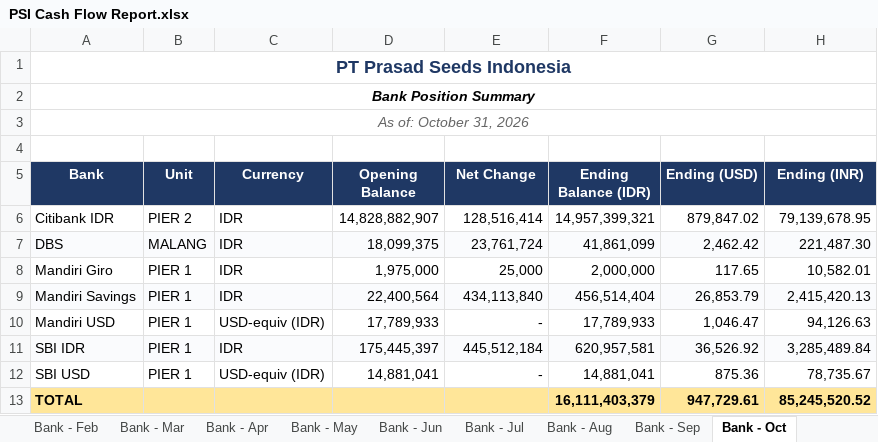
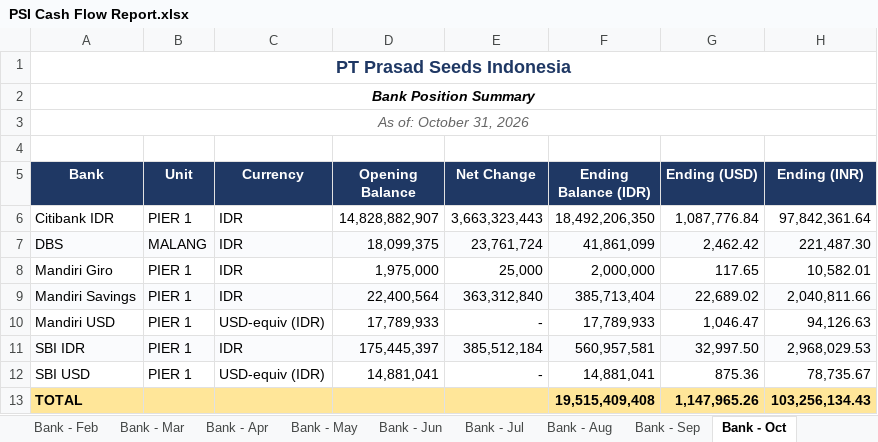
Before and after one commit to finmanagerindonesia-dev/psi-cash-dashboard, an Excel workbook: public/PSI Cash Flow Report.xlsx, sheet Bank - Oct, drawn as a sheet; values as stored, in another font and other column widths than the file's, no borders; the diff names each change by its address in the sheet, - before the commit and + after, or states it on an @@ line.

```diff
--- a/public/PSI Cash Flow Report.xlsx (sheet Bank - Oct)
+++ b/public/PSI Cash Flow Report.xlsx (sheet Bank - Oct)
-B6 (Unit): PIER 2
+B6 (Unit): PIER 1
-E6 (Net Change): 128,516,414
+E6 (Net Change): 3,663,323,443
-F6 (Ending Balance (IDR)): 14,957,399,321
+F6 (Ending Balance (IDR)): 18,492,206,350
-G6 (Ending (USD)): 879,847.02
+G6 (Ending (USD)): 1,087,776.84
-H6 (Ending (INR)): 79,139,678.95
+H6 (Ending (INR)): 97,842,361.64
-E9 (Net Change): 434,113,840
+E9 (Net Change): 363,312,840
-F9 (Ending Balance (IDR)): 456,514,404
+F9 (Ending Balance (IDR)): 385,713,404
-G9 (Ending (USD)): 26,853.79
+G9 (Ending (USD)): 22,689.02
-H9 (Ending (INR)): 2,415,420.13
+H9 (Ending (INR)): 2,040,811.66
-E11 (Net Change): 445,512,184
+E11 (Net Change): 385,512,184
-F11 (Ending Balance (IDR)): 620,957,581
+F11 (Ending Balance (IDR)): 560,957,581
-G11 (Ending (USD)): 36,526.92
+G11 (Ending (USD)): 32,997.50
-H11 (Ending (INR)): 3,285,489.84
+H11 (Ending (INR)): 2,968,029.53
-F13 (Ending Balance (IDR)): 16,111,403,379
+F13 (Ending Balance (IDR)): 19,515,409,408
-G13 (Ending (USD)): 947,729.61
+G13 (Ending (USD)): 1,147,965.26
-H13 (Ending (INR)): 85,245,520.52
+H13 (Ending (INR)): 103,256,134.43
```
Also changed, not shown: sheet CF Summary, sheet CF Summary (IDR Mio), sheet Bank - Apr, sheet Bank - Feb, sheet Bank - Jan, sheet Bank - Sep, 5 more sheets, 3 other files.
